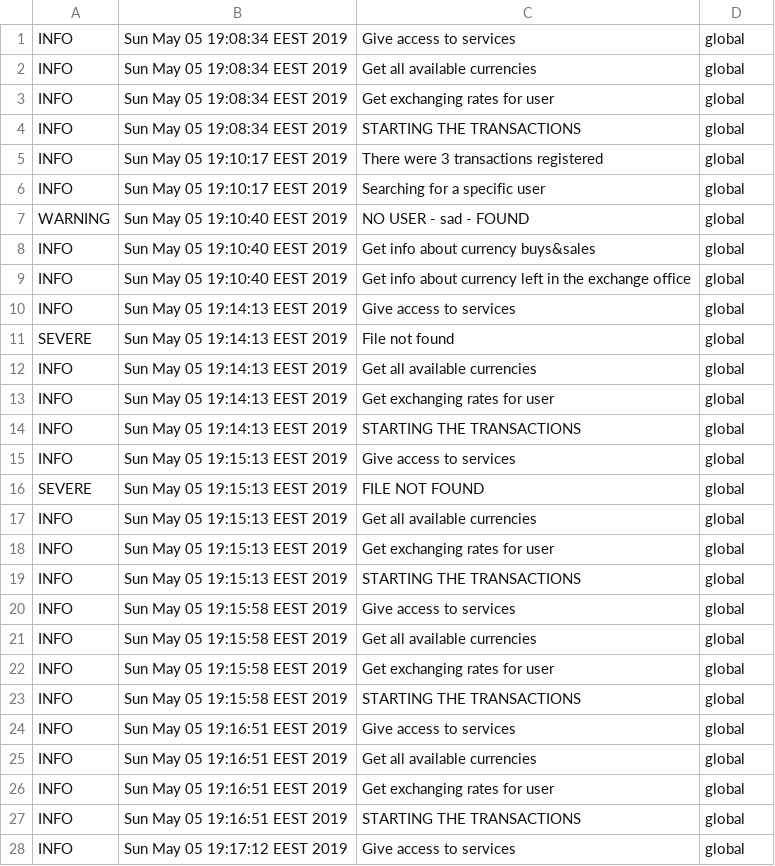
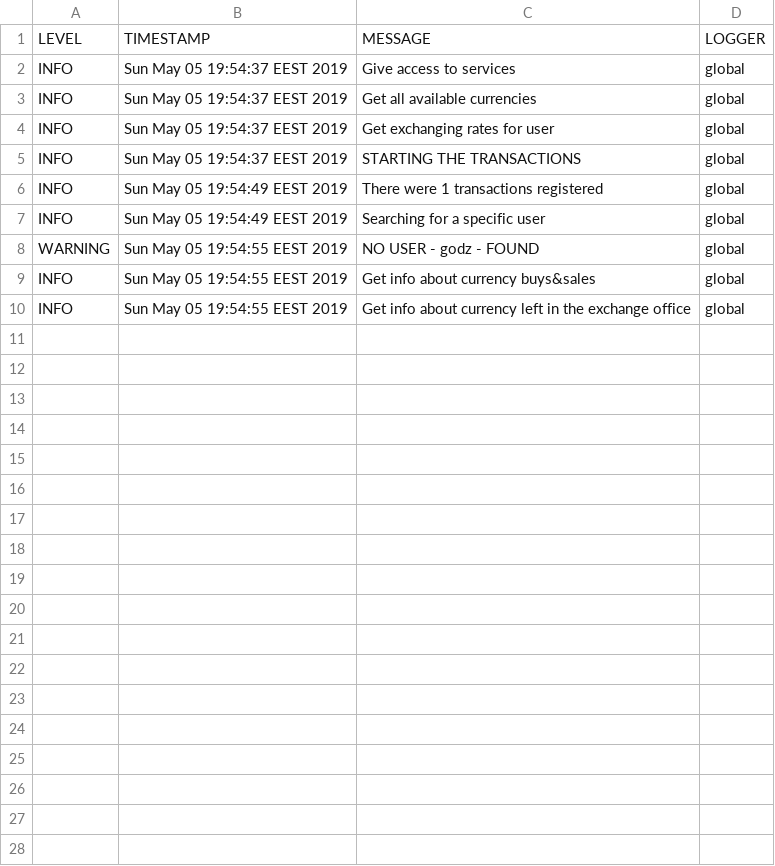
Before and after one commit to Electronim/ExchangeApp, a CSV file: Exchange/src/Files/logging.csv, drawn as a sheet; only a part is shown; the diff covers the shown part only.

Commit message:
added header for logging csv

```diff
--- a/Exchange/src/Files/logging.csv
+++ b/Exchange/src/Files/logging.csv
@@ -1,28 +1,10 @@
-INFO,Sun May 05 19:08:34 EEST 2019,Give access to services,global
-INFO,Sun May 05 19:08:34 EEST 2019,Get all available currencies,global
-INFO,Sun May 05 19:08:34 EEST 2019,Get exchanging rates for user,global
-INFO,Sun May 05 19:08:34 EEST 2019,STARTING THE TRANSACTIONS,global
-INFO,Sun May 05 19:10:17 EEST 2019,There were 3 transactions registered,global
-INFO,Sun May 05 19:10:17 EEST 2019,Searching for a specific user,global
-WARNING,Sun May 05 19:10:40 EEST 2019,NO USER - sad - FOUND,global
-INFO,Sun May 05 19:10:40 EEST 2019,Get info about currency buys&sales,global
-INFO,Sun May 05 19:10:40 EEST 2019,Get info about currency left in the exchange office,global
-INFO,Sun May 05 19:14:13 EEST 2019,Give access to services,global
-SEVERE,Sun May 05 19:14:13 EEST 2019,File not found,global
-INFO,Sun May 05 19:14:13 EEST 2019,Get all available currencies,global
-INFO,Sun May 05 19:14:13 EEST 2019,Get exchanging rates for user,global
-INFO,Sun May 05 19:14:13 EEST 2019,STARTING THE TRANSACTIONS,global
-INFO,Sun May 05 19:15:13 EEST 2019,Give access to services,global
-SEVERE,Sun May 05 19:15:13 EEST 2019,FILE NOT FOUND,global
-INFO,Sun May 05 19:15:13 EEST 2019,Get all available currencies,global
-INFO,Sun May 05 19:15:13 EEST 2019,Get exchanging rates for user,global
-INFO,Sun May 05 19:15:13 EEST 2019,STARTING THE TRANSACTIONS,global
-INFO,Sun May 05 19:15:58 EEST 2019,Give access to services,global
-INFO,Sun May 05 19:15:58 EEST 2019,Get all available currencies,global
-INFO,Sun May 05 19:15:58 EEST 2019,Get exchanging rates for user,global
-INFO,Sun May 05 19:15:58 EEST 2019,STARTING THE TRANSACTIONS,global
-INFO,Sun May 05 19:16:51 EEST 2019,Give access to services,global
-INFO,Sun May 05 19:16:51 EEST 2019,Get all available currencies,global
-INFO,Sun May 05 19:16:51 EEST 2019,Get exchanging rates for user,global
-INFO,Sun May 05 19:16:51 EEST 2019,STARTING THE TRANSACTIONS,global
-INFO,Sun May 05 19:17:12 EEST 2019,Give access to services,global
+LEVEL,TIMESTAMP,MESSAGE,LOGGER
+INFO,Sun May 05 19:54:37 EEST 2019,Give access to services,global
+INFO,Sun May 05 19:54:37 EEST 2019,Get all available currencies,global
+INFO,Sun May 05 19:54:37 EEST 2019,Get exchanging rates for user,global
+INFO,Sun May 05 19:54:37 EEST 2019,STARTING THE TRANSACTIONS,global
+INFO,Sun May 05 19:54:49 EEST 2019,There were 1 transactions registered,global
+INFO,Sun May 05 19:54:49 EEST 2019,Searching for a specific user,global
+WARNING,Sun May 05 19:54:55 EEST 2019,NO USER - godz - FOUND,global
+INFO,Sun May 05 19:54:55 EEST 2019,Get info about currency buys&sales,global
+INFO,Sun May 05 19:54:55 EEST 2019,Get info about currency left in the exchange office,global
```
Also changed, not shown: 8 removed rows elsewhere in this file.
